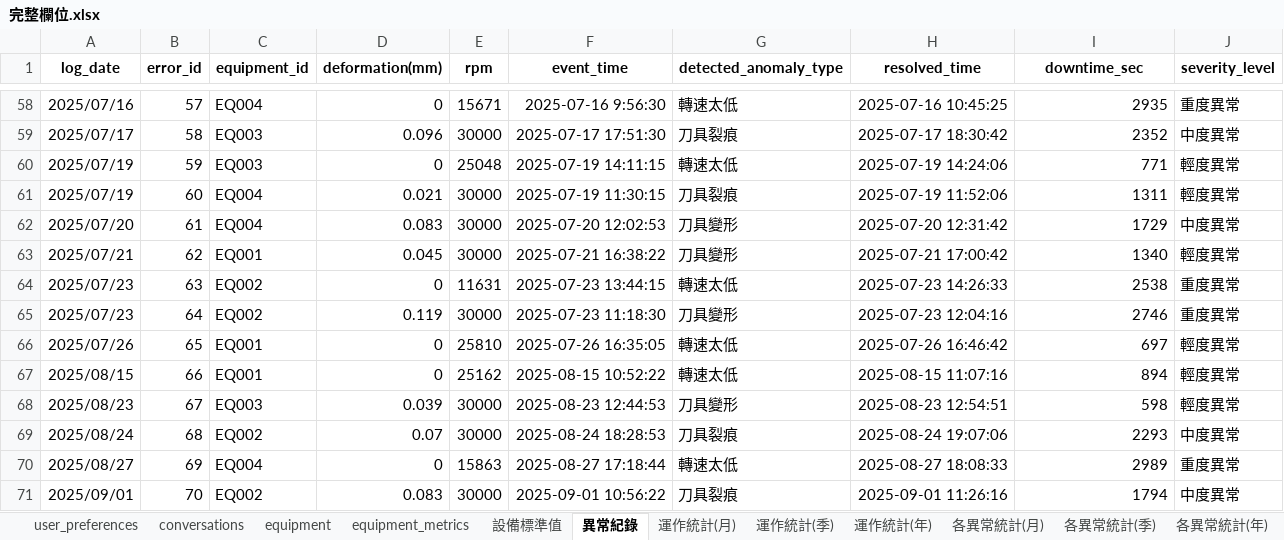
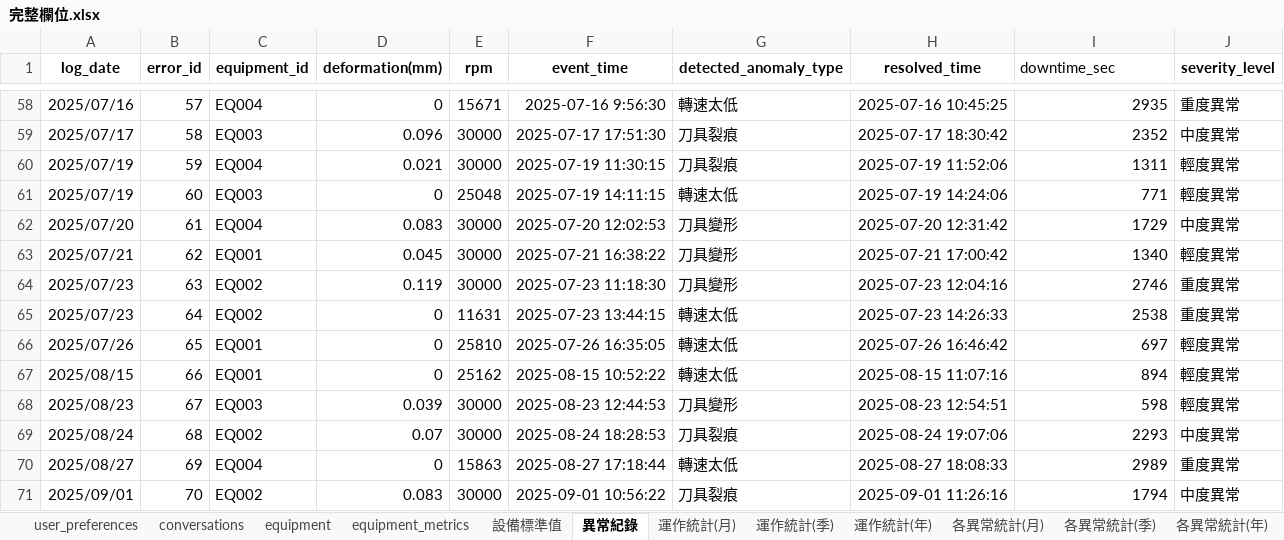
Before and after one commit to HungWeiChen310/capstone-project, an Excel workbook: data/完整欄位.xlsx, sheet 異常紀錄, drawn as a sheet; only a part is shown, gaps mark what is left out; values as stored, in another font and other column widths than the file's, no borders; the diff covers the shown part only; the diff names each change by its address in the sheet, - before the commit and + after, or states it on an @@ line.

```diff
--- a/data/完整欄位.xlsx (sheet 異常紀錄)
+++ b/data/完整欄位.xlsx (sheet 異常紀錄)
@@ I1 bold: on → off, alignment: center → left @@
-C60 (equipment_id): EQ003
+C60 (equipment_id): EQ004
-D60 (deformation(mm)): 0
+D60 (deformation(mm)): 0.021
-E60 (rpm): 25048
+E60 (rpm): 30000
-F60 (event_time): 2025-07-19 14:11:15
+F60 (event_time): 2025-07-19 11:30:15
-G60 (detected_anomaly_type): 轉速太低
+G60 (detected_anomaly_type): 刀具裂痕
-H60 (resolved_time): 2025-07-19 14:24:06
+H60 (resolved_time): 2025-07-19 11:52:06
-I60 (downtime_sec): 771
+I60 (downtime_sec): 1311
-C61 (equipment_id): EQ004
+C61 (equipment_id): EQ003
-D61 (deformation(mm)): 0.021
+D61 (deformation(mm)): 0
-E61 (rpm): 30000
+E61 (rpm): 25048
-F61 (event_time): 2025-07-19 11:30:15
+F61 (event_time): 2025-07-19 14:11:15
-G61 (detected_anomaly_type): 刀具裂痕
+G61 (detected_anomaly_type): 轉速太低
-H61 (resolved_time): 2025-07-19 11:52:06
+H61 (resolved_time): 2025-07-19 14:24:06
-I61 (downtime_sec): 1311
+I61 (downtime_sec): 771
-D64 (deformation(mm)): 0
+D64 (deformation(mm)): 0.119
-E64 (rpm): 11631
+E64 (rpm): 30000
-F64 (event_time): 2025-07-23 13:44:15
+F64 (event_time): 2025-07-23 11:18:30
-G64 (detected_anomaly_type): 轉速太低
+G64 (detected_anomaly_type): 刀具變形
-H64 (resolved_time): 2025-07-23 14:26:33
+H64 (resolved_time): 2025-07-23 12:04:16
-I64 (downtime_sec): 2538
+I64 (downtime_sec): 2746
-D65 (deformation(mm)): 0.119
+D65 (deformation(mm)): 0
-E65 (rpm): 30000
+E65 (rpm): 11631
-F65 (event_time): 2025-07-23 11:18:30
+F65 (event_time): 2025-07-23 13:44:15
-G65 (detected_anomaly_type): 刀具變形
+G65 (detected_anomaly_type): 轉速太低
-H65 (resolved_time): 2025-07-23 12:04:16
+H65 (resolved_time): 2025-07-23 14:26:33
-I65 (downtime_sec): 2746
+I65 (downtime_sec): 2538
```
Also changed, not shown: 110 edited cells elsewhere in this sheet, sheet alert_history, data/simulated_data (1).xlsx, 2 other files.
